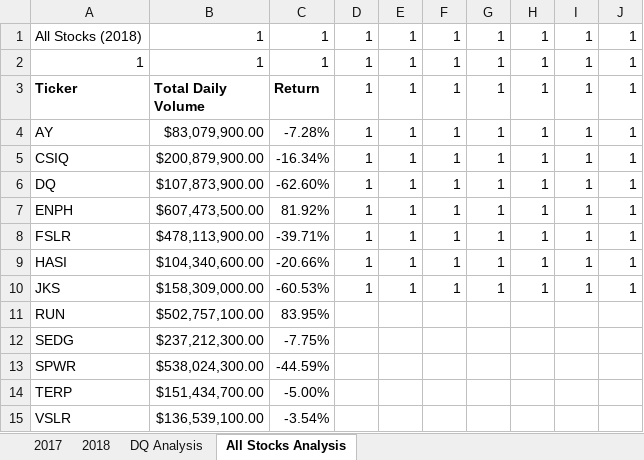
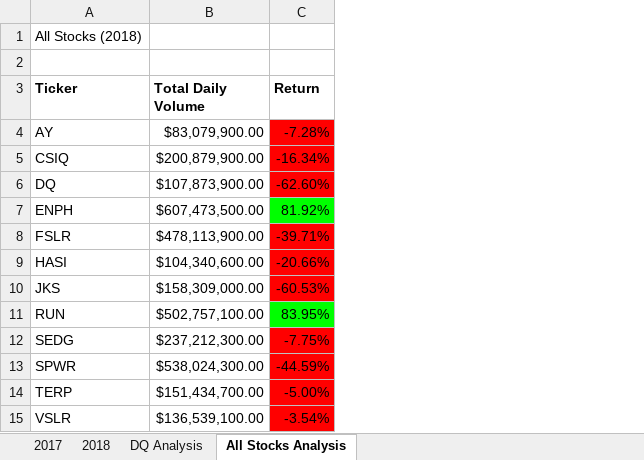
Before and after one commit to caseylee94/stock-analysis, an Excel workbook: green_stocks.xlsm, sheet All Stocks Analysis, drawn as a sheet; values as stored, in another font and other column widths than the file's, no borders; the diff names each change by its address in the sheet, - before the commit and + after, or states it on an @@ line.

Commit message:
Add files via upload
Cell color formatted: Green for positive, Red for negative

```diff
--- a/green_stocks.xlsm (sheet All Stocks Analysis)
+++ b/green_stocks.xlsm (sheet All Stocks Analysis)
-column D (1), rows 1-2: 1 | 1; rows 4-10: all 1
-column E (1), rows 1-2: 1 | 1; rows 4-10: all 1
-column F (1), rows 1-2: 1 | 1; rows 4-10: all 1
-column G (1), rows 1-2: 1 | 1; rows 4-10: all 1
-column H (1), rows 1-2: 1 | 1; rows 4-10: all 1
-column I (1), rows 1-2: 1 | 1; rows 4-10: all 1
-column J (1), rows 1-2: 1 | 1; rows 4-10: all 1
-B1 (Total Daily Volume): 1
+B1 (Total Daily Volume): (empty)
-C1 (Return): 1
+C1 (Return): (empty)
-row 2: 1 | 1 | 1 | 1 | 1 | 1 | 1 | 1 | 1 | 1
+row 2: (empty)
-C4:C6 fill: none
+C4:C6 fill: #FF0000
-C7 fill: none
+C7 fill: #00FF00
-C8:C10 fill: none
+C8:C10 fill: #FF0000
-C11 fill: none
+C11 fill: #00FF00
-C12:C15 fill: none
+C12:C15 fill: #FF0000
```
